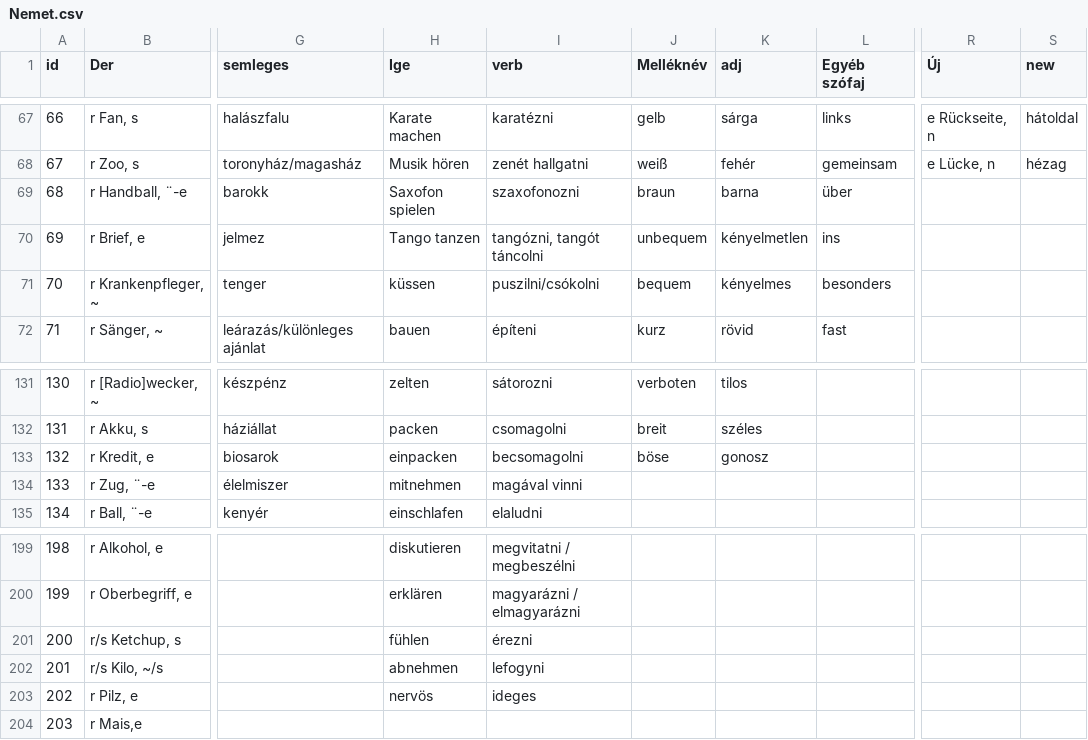
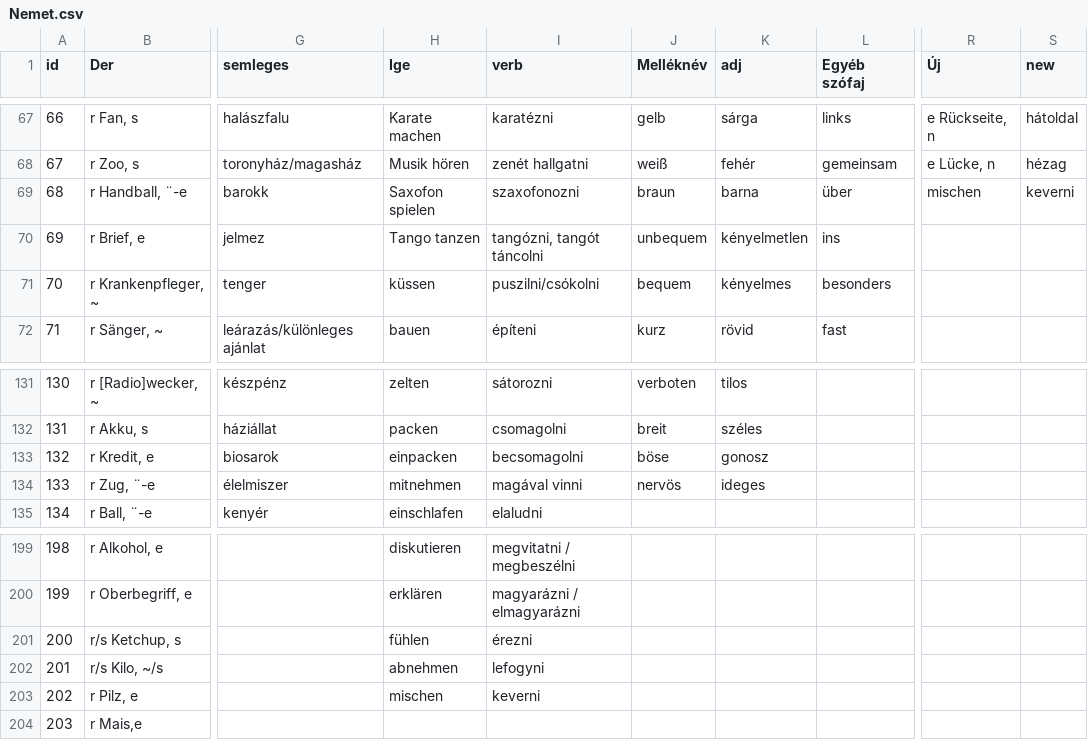
Before and after one commit to TVince0/Nemet, a CSV file: Nemet.csv, drawn as a sheet; only a part is shown, gaps mark what is left out; the diff names each change by its address in the sheet, - before the commit and + after, or states it on an @@ line.

Commit message:
Update Nemet.csv

```diff
--- a/Nemet.csv
+++ b/Nemet.csv
-R69 (Új): (empty)
+R69 (Új): mischen
-S69 (new): (empty)
+S69 (new): keverni
-J134 (Melléknév): (empty)
+J134 (Melléknév): nervös
-K134 (adj): (empty)
+K134 (adj): ideges
-H203 (Ige): nervös
+H203 (Ige): mischen
-I203 (verb): ideges
+I203 (verb): keverni
```
